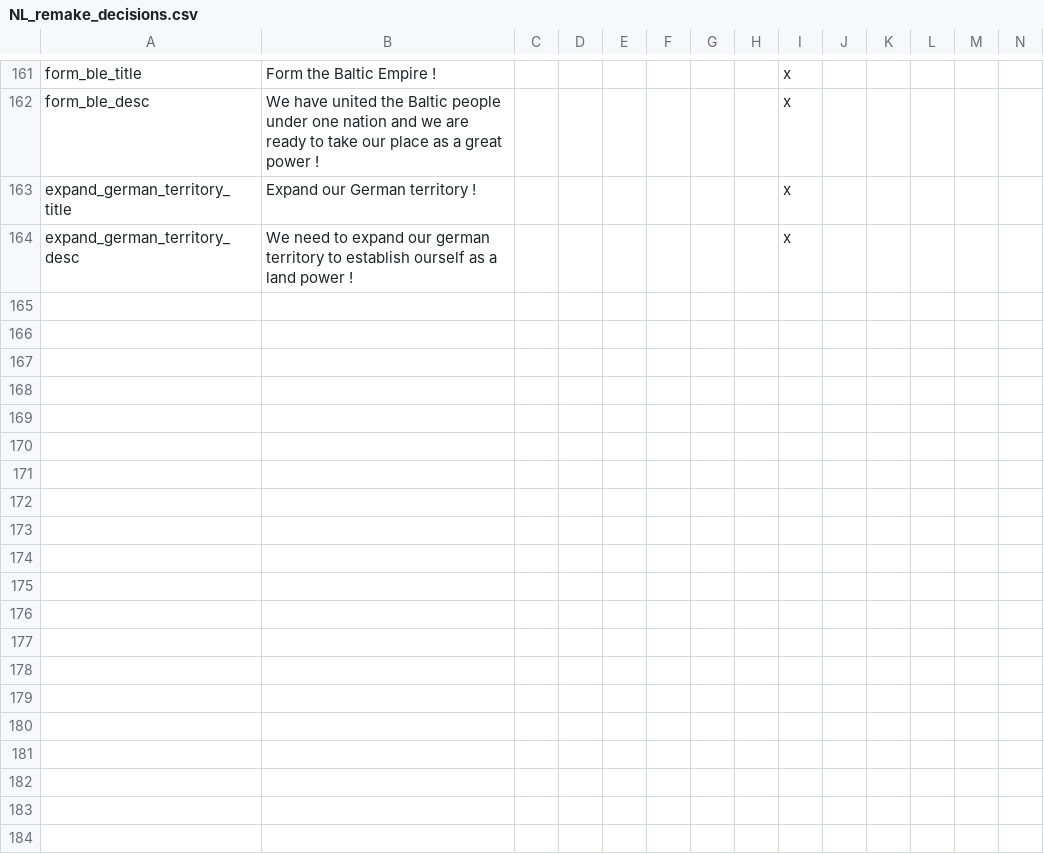
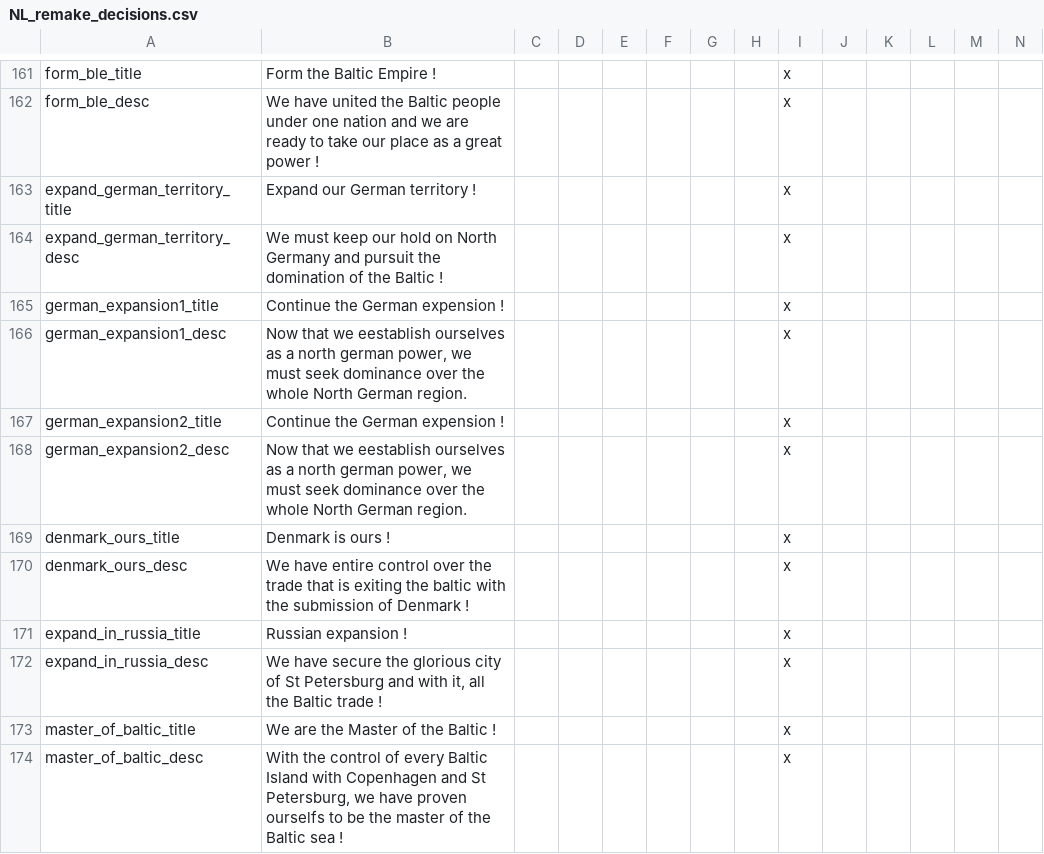
Before and after one commit to MaTi5893/Napoleon-s-Legacy-Remastered, a CSV file: Napoleon's Legacy_Remake/localisation/NL_remake_decisions.csv, drawn as a sheet; only a part is shown, gaps mark what is left out.

```diff
--- a/Napoleon's Legacy_Remake/localisation/NL_remake_decisions.csv
+++ b/Napoleon's Legacy_Remake/localisation/NL_remake_decisions.csv
@@ -163,2 +163,12 @@ form_ble_desc;We have united the Baltic people under one nation and we are ready
 expand_german_territory_title;Expand our German territory !;;;;;;;x
-expand_german_territory_desc;We need to expand our german territory to establish ourself as a land power !;;;;;;;x
+expand_german_territory_desc;We must keep our hold on North Germany and pursuit the domination of the Baltic !;;;;;;;x
+german_expansion1_title;Continue the German expension !;;;;;;;x
+german_expansion1_desc;Now that we eestablish ourselves as a north german power, we must seek dominance over the whole North German region.;;;;;;;x
+german_expansion2_title;Continue the German expension !;;;;;;;x
+german_expansion2_desc;Now that we eestablish ourselves as a north german power, we must seek dominance over the whole North German region.;;;;;;;x
+denmark_ours_title;Denmark is ours !;;;;;;;x
+denmark_ours_desc;We have entire control over the trade that is exiting the baltic with the submission of Denmark !;;;;;;;x
+expand_in_russia_title;Russian expansion !;;;;;;;x
+expand_in_russia_desc; We have secure the glorious city of St Petersburg and with it, all the Baltic trade !;;;;;;;x
+master_of_baltic_title;We are the Master of the Baltic !;;;;;;;x
+master_of_baltic_desc;With the control of every Baltic Island with Copenhagen and St Petersburg, we have proven ourselfs to be the master of the Baltic sea !;;;;;;;x
```
Also changed, not shown: Napoleon's Legacy_Remake/localisation/00_NL_Misc.csv, 5 other files.
